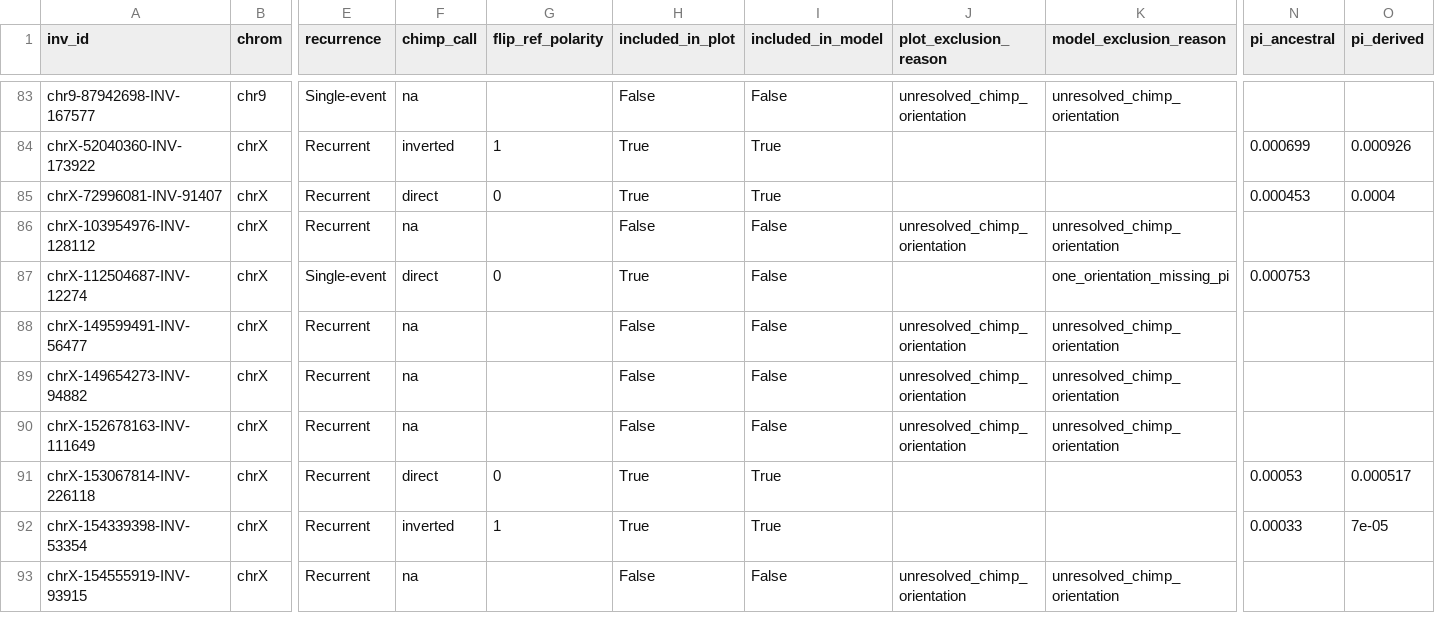
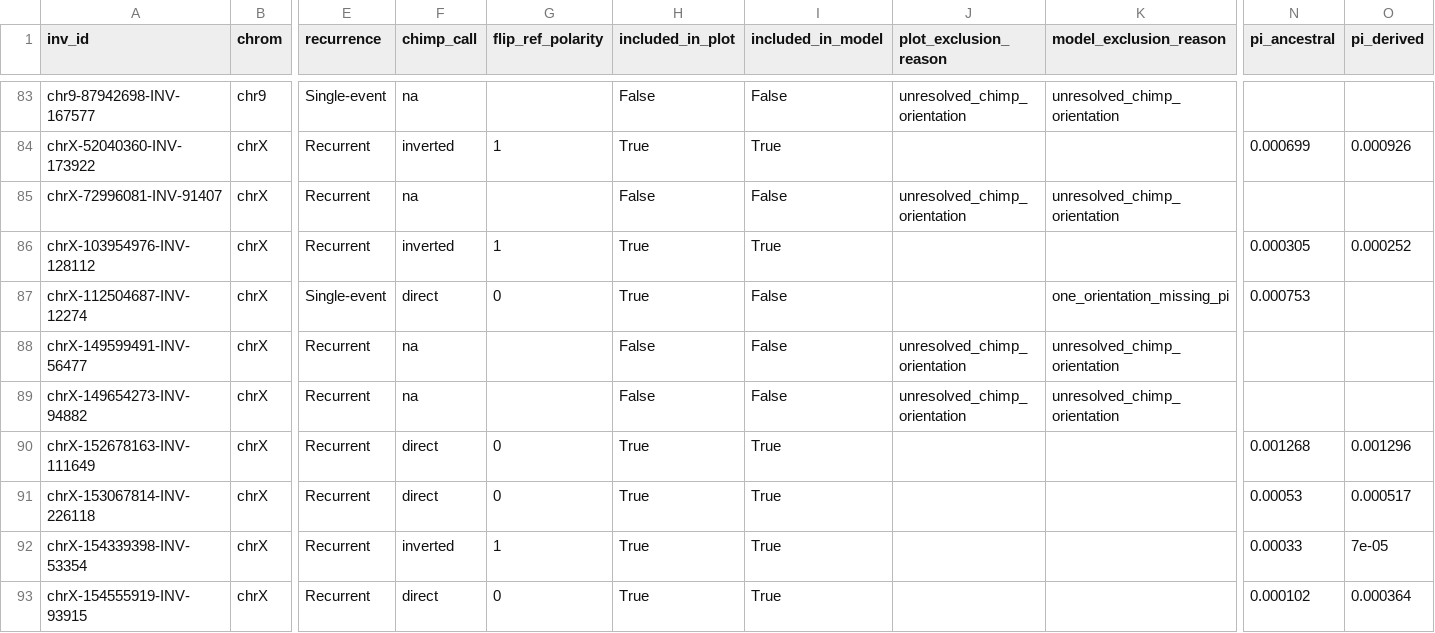
Before and after one commit to SauersML/ferromic, a TSV file: results/figure2a_repolarized/figure2a_locus_audit.tsv, drawn as a sheet; only a part is shown, gaps mark what is left out; the diff covers the shown part only; the diff names each change by its address in the sheet, - before the commit and + after, or states it on an @@ line.

```diff
--- a/results/figure2a_repolarized/figure2a_locus_audit.tsv
+++ b/results/figure2a_repolarized/figure2a_locus_audit.tsv
-F85 (chimp_call): direct
+F85 (chimp_call): na
-G85 (flip_ref_polarity): 0
+G85 (flip_ref_polarity): (empty)
-H85 (included_in_plot): True
+H85 (included_in_plot): False
-I85 (included_in_model): True
+I85 (included_in_model): False
-J85 (plot_exclusion_reason): (empty)
+J85 (plot_exclusion_reason): unresolved_chimp_orientation
-K85 (model_exclusion_reason): (empty)
+K85 (model_exclusion_reason): unresolved_chimp_orientation
-N85 (pi_ancestral): 0.000453
+N85 (pi_ancestral): (empty)
-O85 (pi_derived): 0.0004
+O85 (pi_derived): (empty)
-F86 (chimp_call): na
+F86 (chimp_call): inverted
-G86 (flip_ref_polarity): (empty)
+G86 (flip_ref_polarity): 1
-H86 (included_in_plot): False
+H86 (included_in_plot): True
-I86 (included_in_model): False
+I86 (included_in_model): True
-J86 (plot_exclusion_reason): unresolved_chimp_orientation
+J86 (plot_exclusion_reason): (empty)
-K86 (model_exclusion_reason): unresolved_chimp_orientation
+K86 (model_exclusion_reason): (empty)
-N86 (pi_ancestral): (empty)
+N86 (pi_ancestral): 0.000305
-O86 (pi_derived): (empty)
+O86 (pi_derived): 0.000252
-F90 (chimp_call): na
+F90 (chimp_call): direct
-G90 (flip_ref_polarity): (empty)
+G90 (flip_ref_polarity): 0
-H90 (included_in_plot): False
+H90 (included_in_plot): True
-I90 (included_in_model): False
+I90 (included_in_model): True
-J90 (plot_exclusion_reason): unresolved_chimp_orientation
+J90 (plot_exclusion_reason): (empty)
-K90 (model_exclusion_reason): unresolved_chimp_orientation
+K90 (model_exclusion_reason): (empty)
-N90 (pi_ancestral): (empty)
+N90 (pi_ancestral): 0.001268
-O90 (pi_derived): (empty)
+O90 (pi_derived): 0.001296
-F93 (chimp_call): na
+F93 (chimp_call): direct
-G93 (flip_ref_polarity): (empty)
+G93 (flip_ref_polarity): 0
-H93 (included_in_plot): False
+H93 (included_in_plot): True
-I93 (included_in_model): False
+I93 (included_in_model): True
-J93 (plot_exclusion_reason): unresolved_chimp_orientation
+J93 (plot_exclusion_reason): (empty)
-K93 (model_exclusion_reason): unresolved_chimp_orientation
+K93 (model_exclusion_reason): (empty)
-N93 (pi_ancestral): (empty)
+N93 (pi_ancestral): 0.000102
-O93 (pi_derived): (empty)
+O93 (pi_derived): 0.000364
```
Also changed, not shown: 94 edited cells elsewhere in this file, output/pdf/svbyeye/svbyeye_locus_index.tsv, results/figure2a_repolarized/figure2a_model_effects.tsv, 23 other files.
